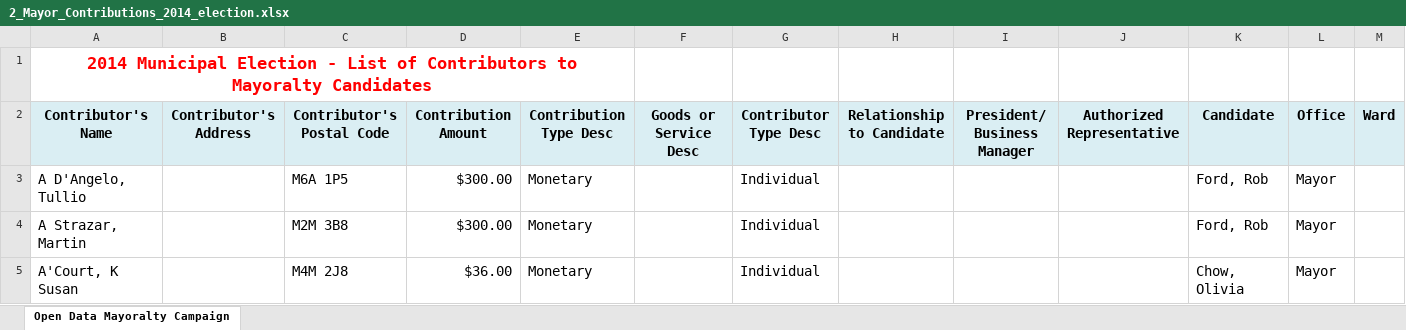
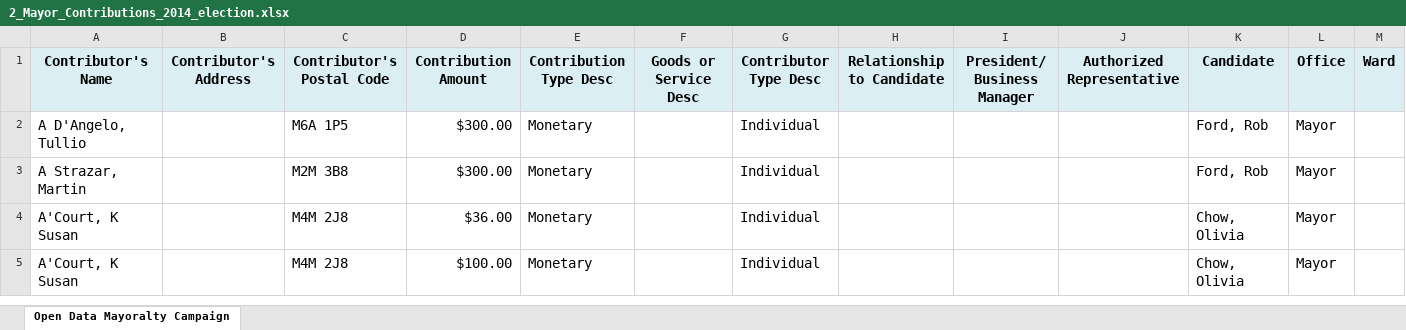
Before and after one commit to thgiwd/school, an Excel workbook: 2_Mayor_Contributions_2014_election.xlsx, sheet Open Data Mayoralty Campaign, drawn as a sheet; only a part is shown; the shorter side is filled out with more unchanged rows; values as stored, in another font and other column widths than the file's, no borders; the diff names each change by its address in the sheet, - before the commit and + after, or states it on an @@ line.

```diff
--- a/2_Mayor_Contributions_2014_election.xlsx (sheet Open Data Mayoralty Campaign)
+++ b/2_Mayor_Contributions_2014_election.xlsx (sheet Open Data Mayoralty Campaign)
-row 1: 2014 Municipal Election - List of Contributors to Mayoralty Candidates
```
Also changed, not shown: 1 other file.
